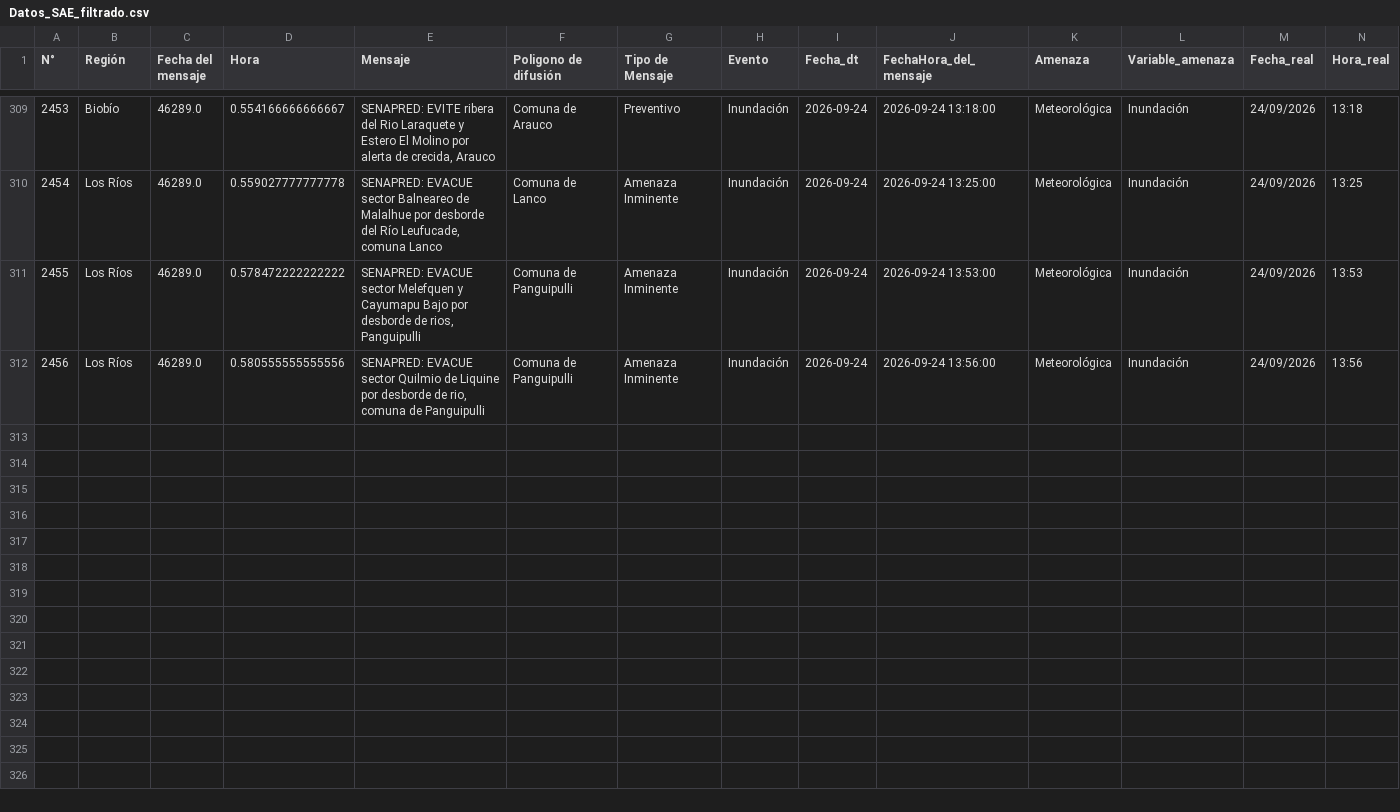
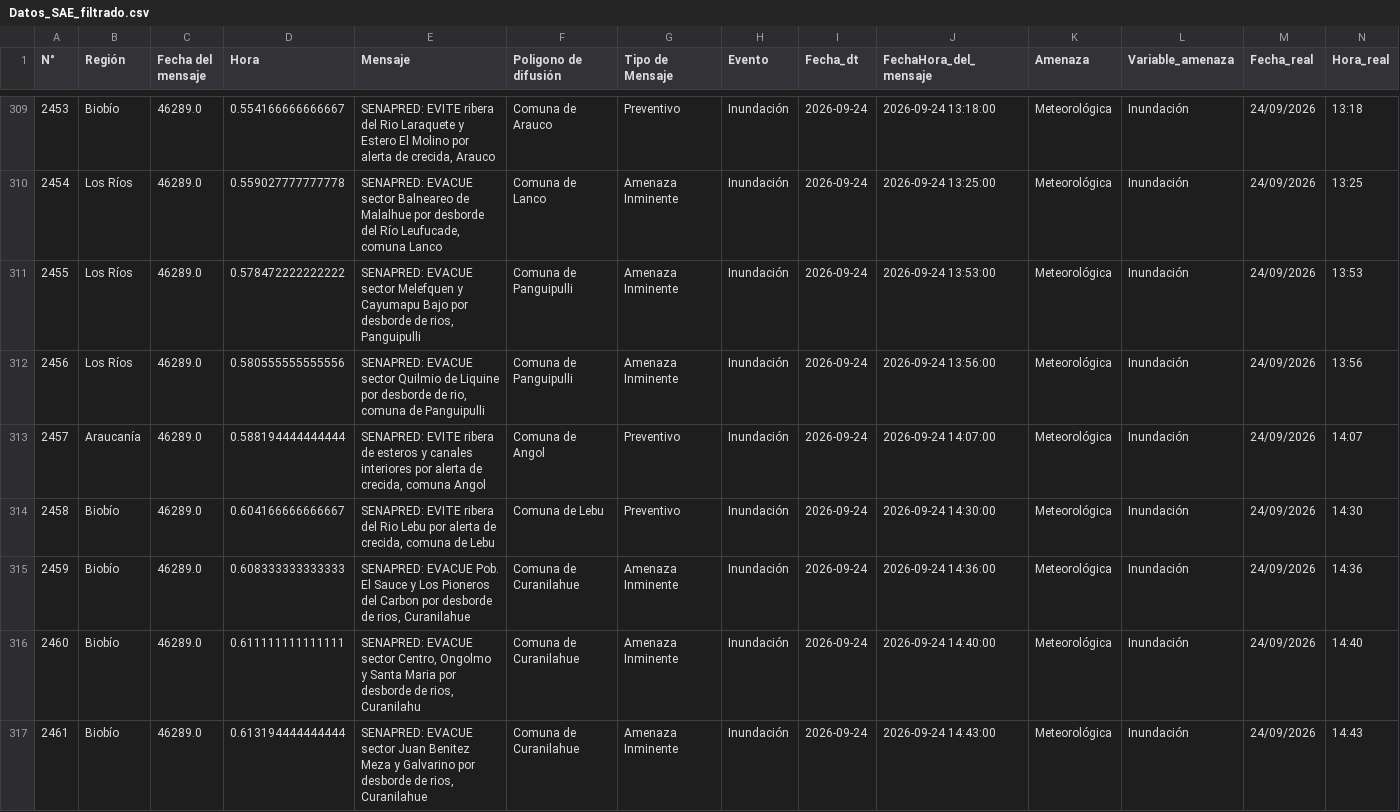
Before and after one commit to SENAPRED/datos-sae, a CSV file: Datos_SAE_filtrado.csv, drawn as a sheet; only a part is shown, gaps mark what is left out; the diff covers the shown part only.

```diff
--- a/Datos_SAE_filtrado.csv
+++ b/Datos_SAE_filtrado.csv
@@ -313 +313,6 @@
 2456,Los Ríos,46289.0,0.580555555555556,"SENAPRED: EVACUE sector Quilmio de Liquine por desborde de rio, comuna de Panguipulli",Comuna de Panguipulli,Amenaza Inminente,Inundación,2026-09-24,2026-09-24 13:56:00,Meteorológica,Inundación,24/09/2026,13:56
+2457,Araucanía,46289.0,0.588194444444444,"SENAPRED: EVITE ribera de esteros y canales interiores por alerta de crecida, comuna Angol",Comuna de Angol,Preventivo,Inundación,2026-09-24,2026-09-24 14:07:00,Meteorológica,Inundación,24/09/2026,14:07
+2458,Biobío,46289.0,0.604166666666667,"SENAPRED: EVITE ribera del Rio Lebu por alerta de crecida, comuna de Lebu",Comuna de Lebu,Preventivo,Inundación,2026-09-24,2026-09-24 14:30:00,Meteorológica,Inundación,24/09/2026,14:30
+2459,Biobío,46289.0,0.608333333333333,"SENAPRED: EVACUE Pob. El Sauce y Los Pioneros del Carbon por desborde de rios, Curanilahue",Comuna de Curanilahue,Amenaza Inminente,Inundación,2026-09-24,2026-09-24 14:36:00,Meteorológica,Inundación,24/09/2026,14:36
+2460,Biobío,46289.0,0.611111111111111,"SENAPRED: EVACUE sector Centro, Ongolmo y Santa Maria por desborde de rios, Curanilahu",Comuna de Curanilahue,Amenaza Inminente,Inundación,2026-09-24,2026-09-24 14:40:00,Meteorológica,Inundación,24/09/2026,14:40
+2461,Biobío,46289.0,0.613194444444444,"SENAPRED: EVACUE sector Juan Benitez Meza y Galvarino por desborde de rios, Curanilahue",Comuna de Curanilahue,Amenaza Inminente,Inundación,2026-09-24,2026-09-24 14:43:00,Meteorológica,Inundación,24/09/2026,14:43
```
Also changed, not shown: 5 added rows elsewhere in this file.
